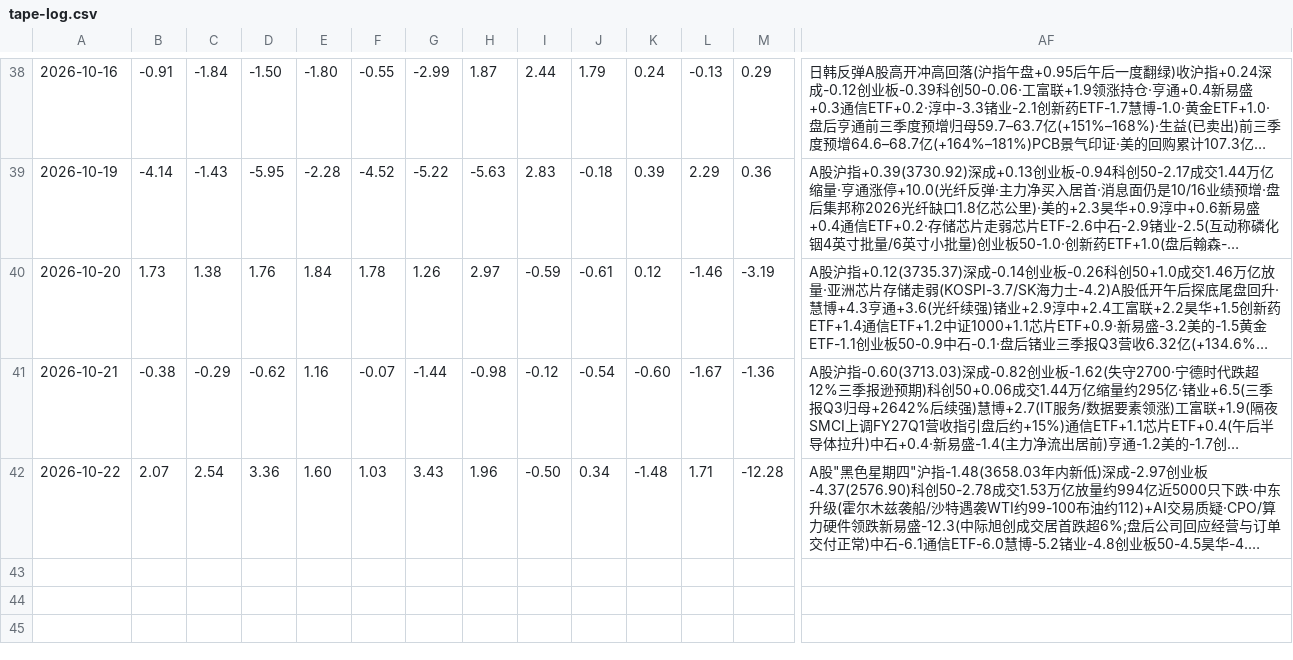
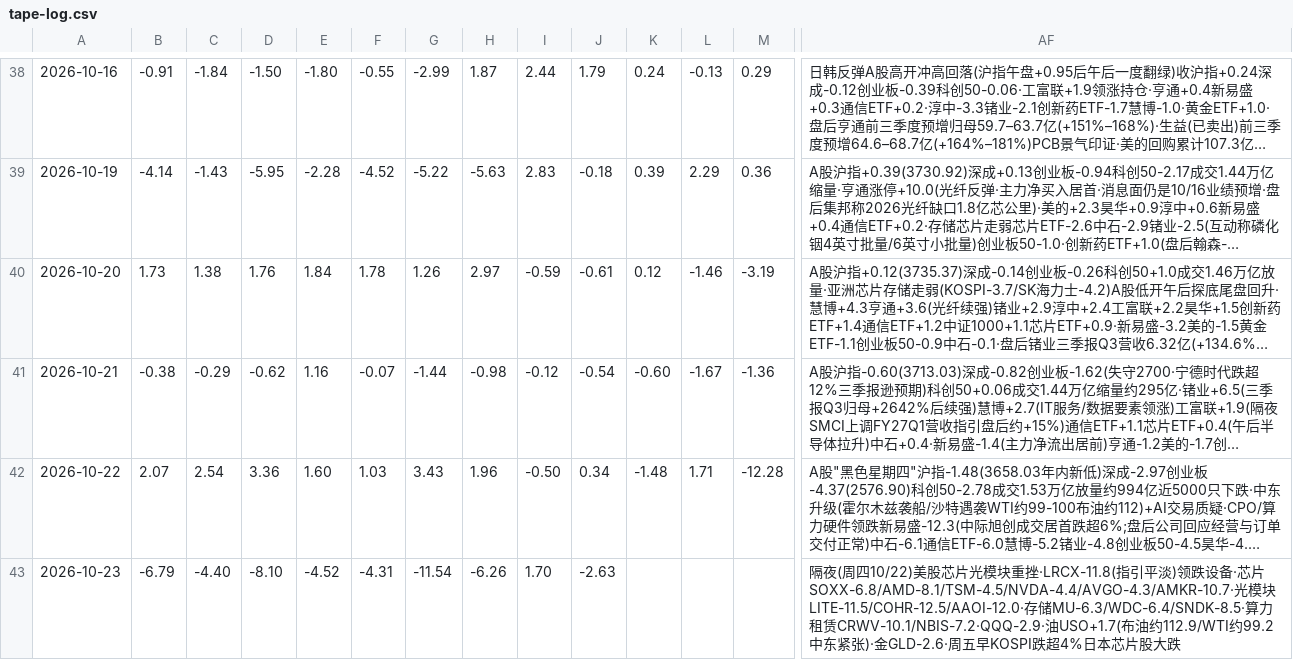
Before and after one commit to bruceleeETH/grok188, a CSV file: tape-log.csv, drawn as a sheet; only a part is shown, gaps mark what is left out; long unchanged cells end in …; rows hold the shown columns only; the diff names each change by its address in the sheet, - before the commit and + after, or states it on an @@ line.

```diff
--- a/tape-log.csv
+++ b/tape-log.csv
+row 43: 2026-10-23 | -6.79 | -4.40 | -8.10 | -4.52 | -4.31 | -11.54 | -6.26 | 1.70 | -2.63 |  |  |  | 隔夜(周四10/22)美股芯片光模块重挫·LRCX-11.8(指引平淡)领跌设备·芯片SOXX-6.8/AMD-8.1/TSM-4.5/NVDA-4.4/AVGO-4.3/AMKR-10.7·光模块LITE-11.5/COHR-12.5/AAOI-12.0·存储MU-6.3/WDC-6.4/SNDK-8.5·算力租赁CRWV-10.1/NBIS-7.2·QQQ-2.9·油USO+1.7(布油约112.9/WTI约99.2中东紧张)·金GLD-2.6·周五早KOSPI跌超4%日本芯片股大跌
```
Also changed, not shown: 2 other files.
